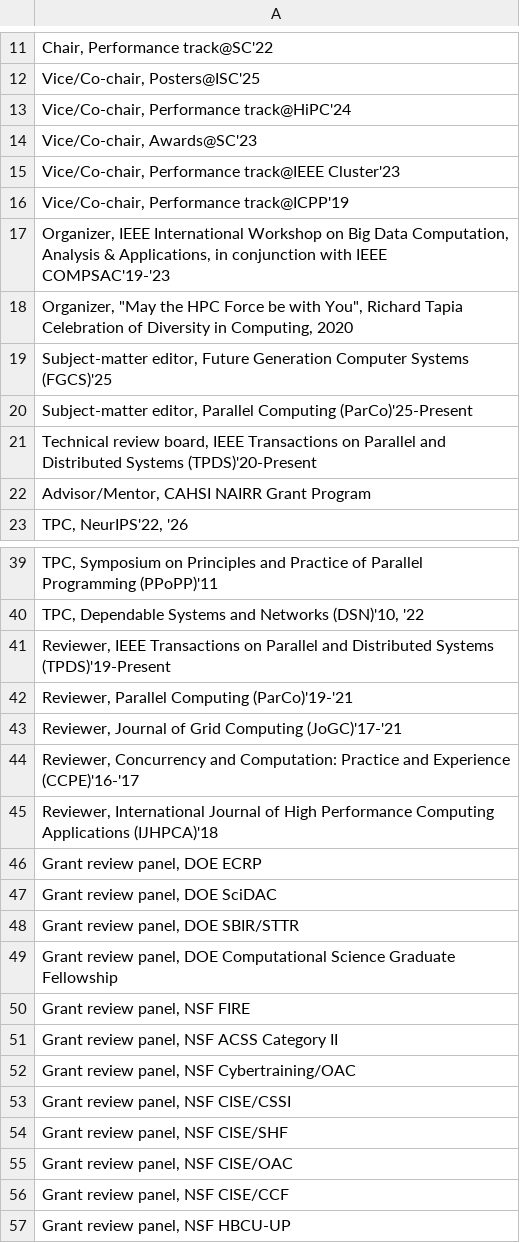
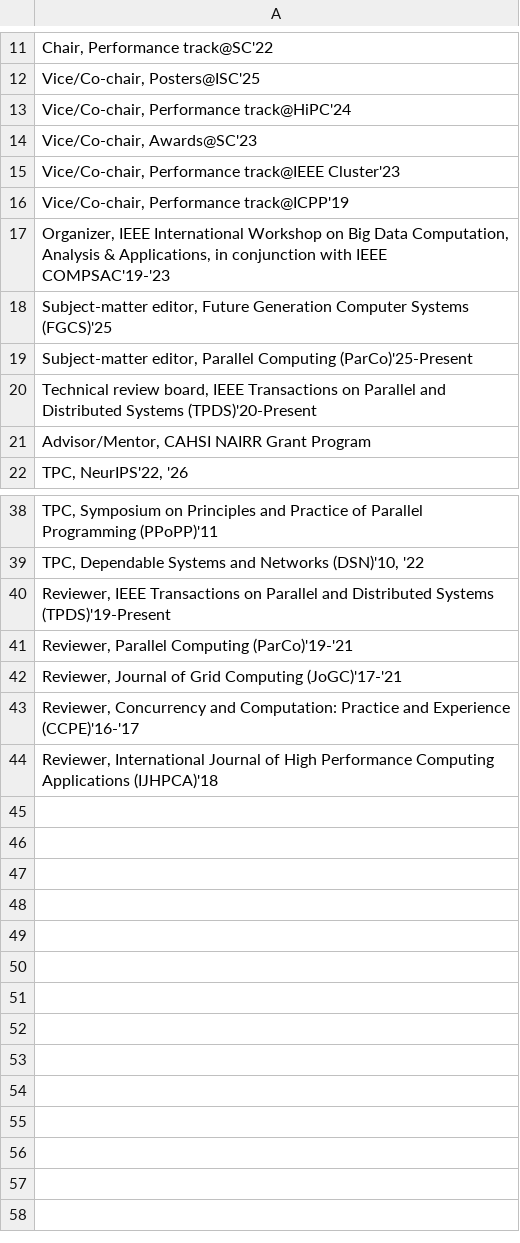
Before and after one commit to tzislam/tzislam.github.io, a CSV file: contents/service.csv, drawn as a sheet; only a part is shown, gaps mark what is left out; the diff names each change by its address in the sheet, - before the commit and + after, or states it on an @@ line.

```diff
--- a/contents/service.csv
+++ b/contents/service.csv
-row 18: Organizer, "May the HPC Force be with You", Richard Tapia Celebration of Diversity in Computing, 2020
-row 46: Grant review panel, DOE ECRP
-row 47: Grant review panel, DOE SciDAC
-row 48: Grant review panel, DOE SBIR/STTR
-row 49: Grant review panel, DOE Computational Science Graduate Fellowship
-row 50: Grant review panel, NSF FIRE
-row 51: Grant review panel, NSF ACSS Category II
-row 52: Grant review panel, NSF Cybertraining/OAC
-row 53: Grant review panel, NSF CISE/CSSI
-row 54: Grant review panel, NSF CISE/SHF
-row 55: Grant review panel, NSF CISE/OAC
-row 56: Grant review panel, NSF CISE/CCF
-row 57: Grant review panel, NSF HBCU-UP
```
Also changed, not shown: contents/awards.csv, contents/funding.csv, 9 other files.
